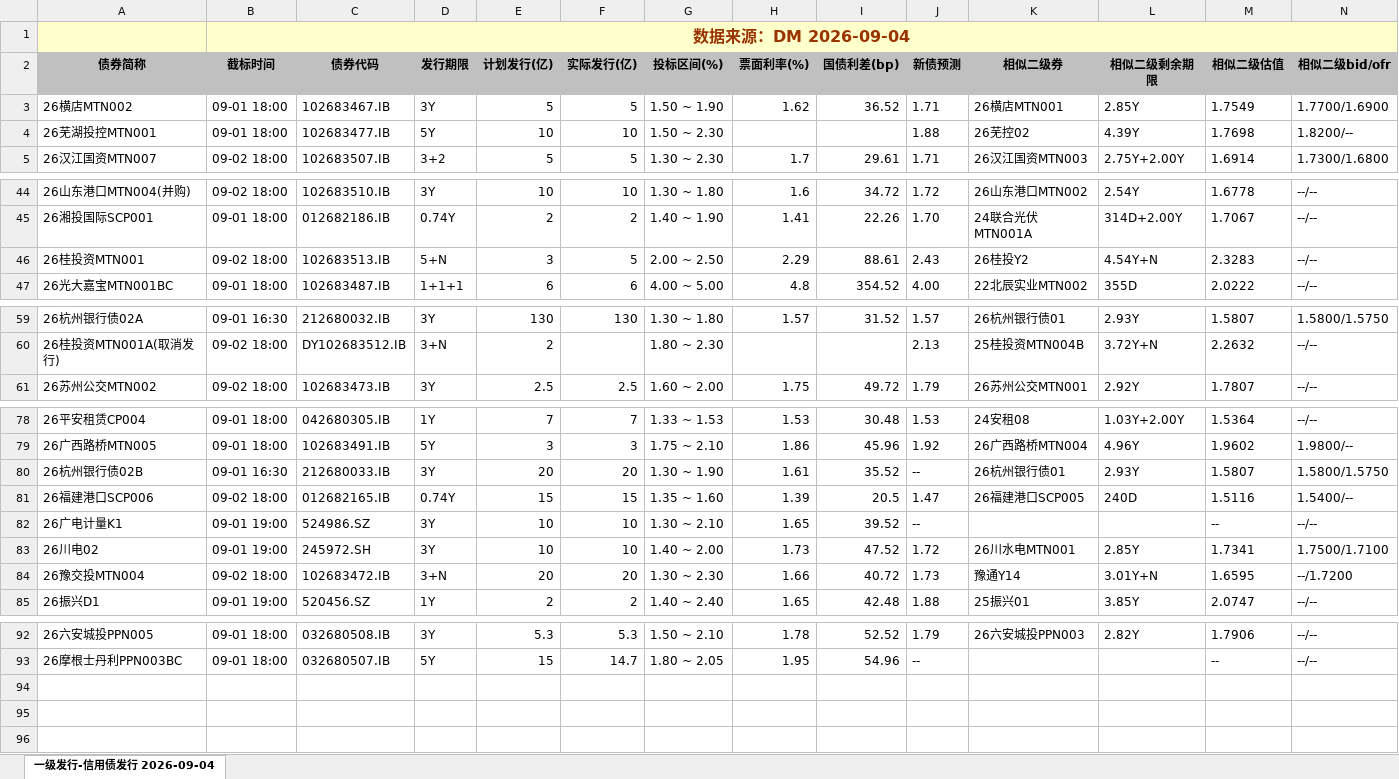
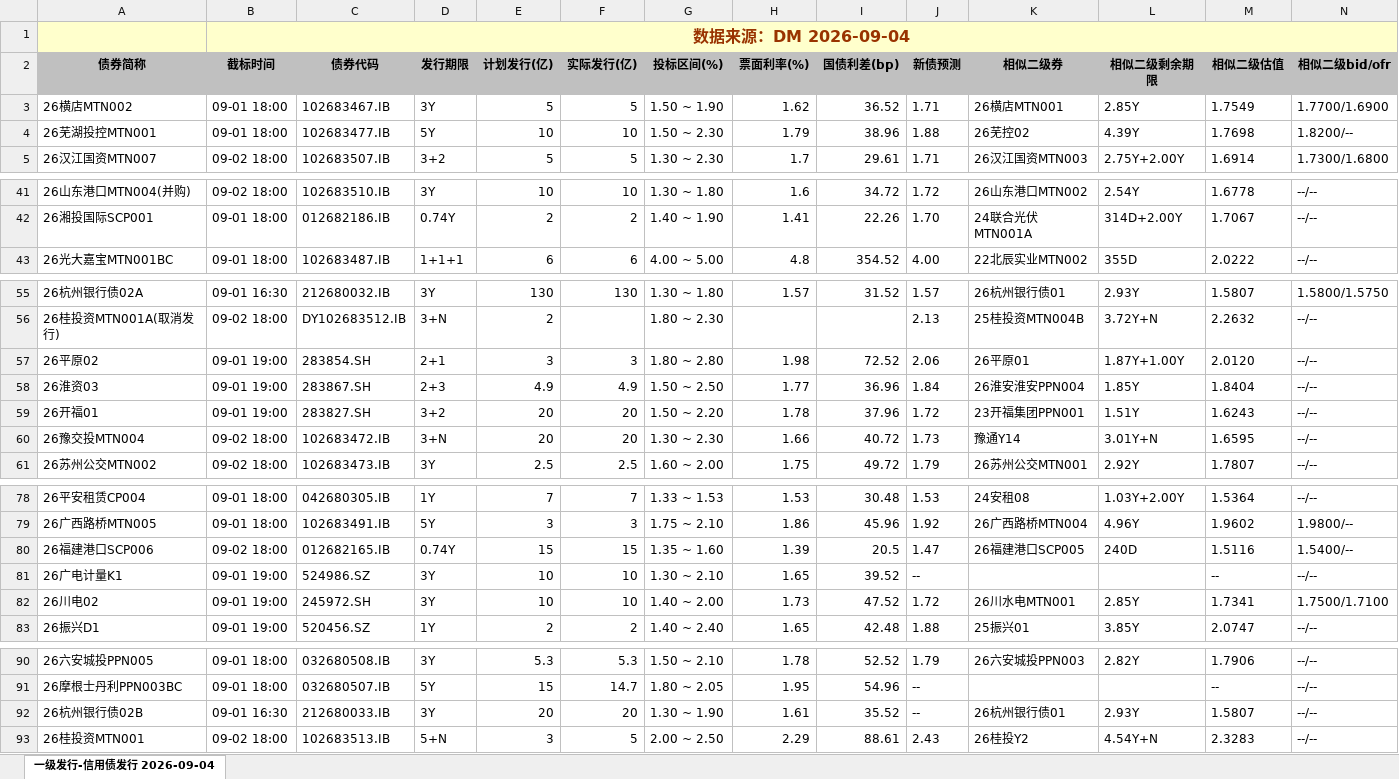
Before and after one commit to geomouse/innodealing-bond-export, an Excel workbook: data/credit_bond_all_2026-09-01.xlsx, sheet 一级发行-信用债发行 2026-09-04, drawn as a sheet; only a part is shown, gaps mark what is left out; values as stored, in another font and other column widths than the file's, no borders; charts and pictures not drawn; removed rows and columns are numbered as before the commit, all else as after; rows hold the shown columns only; the diff names each change by its address in the sheet, - before the commit and + after, or states it on an @@ line.

```diff
--- a/data/credit_bond_all_2026-09-01.xlsx (sheet 一级发行-信用债发行 2026-09-04)
+++ b/data/credit_bond_all_2026-09-01.xlsx (sheet 一级发行-信用债发行 2026-09-04)
-H4 (票面利率(%)): (empty)
+H4 (票面利率(%)): 1.79
-I4 (国债利差(bp)): (empty)
+I4 (国债利差(bp)): 38.96
-row 46: 26桂投资MTN001 | 09-02 18:00 | 102683513.IB | 5+N | 3 | 5 | 2.00 ~ 2.50 | 2.29 | 88.61 | 2.43 | 26桂投Y2 | 4.54Y+N | 2.3283 | --/--
@@ row 19 moved to row 57: 26平原02 @@
@@ row 18 moved to row 58: 26淮资03 @@
@@ row 21 moved to row 59: 26开福01 @@
+row 60: 26豫交投MTN004 | 09-02 18:00 | 102683472.IB | 3+N | 20 | 20 | 1.30 ~ 2.30 | 1.66 | 40.72 | 1.73 | 豫通Y14 | 3.01Y+N | 1.6595 | --/--
-row 80: 26杭州银行债02B | 09-01 16:30 | 212680033.IB | 3Y | 20 | 20 | 1.30 ~ 1.90 | 1.61 | 35.52 | -- | 26杭州银行债01 | 2.93Y | 1.5807 | 1.5800/1.5750
-row 84: 26豫交投MTN004 | 09-02 18:00 | 102683472.IB | 3+N | 20 | 20 | 1.30 ~ 2.30 | 1.66 | 40.72 | 1.73 | 豫通Y14 | 3.01Y+N | 1.6595 | --/1.7200
+row 92: 26杭州银行债02B | 09-01 16:30 | 212680033.IB | 3Y | 20 | 20 | 1.30 ~ 1.90 | 1.61 | 35.52 | -- | 26杭州银行债01 | 2.93Y | 1.5807 | --/--
+row 93: 26桂投资MTN001 | 09-02 18:00 | 102683513.IB | 5+N | 3 | 5 | 2.00 ~ 2.50 | 2.29 | 88.61 | 2.43 | 26桂投Y2 | 4.54Y+N | 2.3283 | --/--
```
Also changed, not shown: data/credit_bond_all_2026-08-31.xlsx, data/credit_bond_all_2026-09-02.xlsx, 11 other files.
